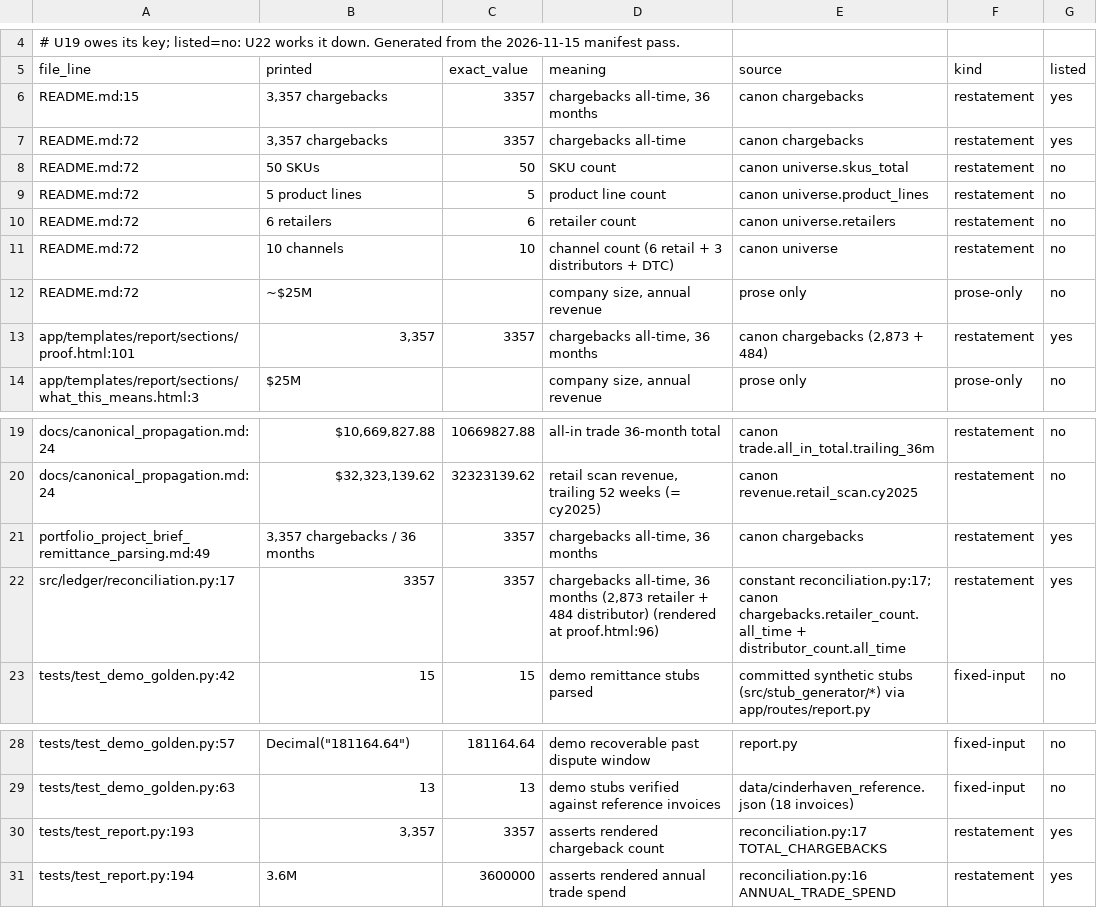
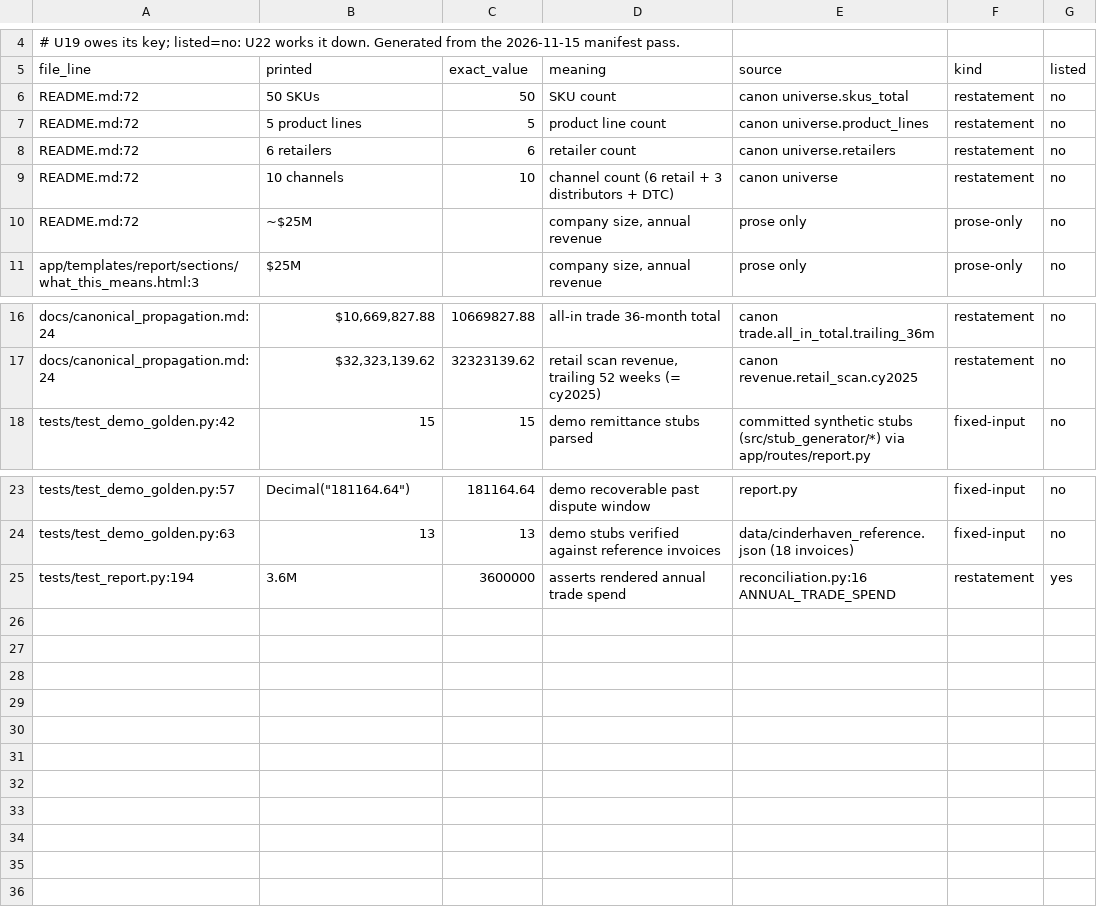
Before and after one commit to lailarallc/remittance-stub-parsing, a TSV file: reference/typed_unkeyed.tsv, drawn as a sheet; only a part is shown, gaps mark what is left out.

```diff
--- a/reference/typed_unkeyed.tsv
+++ b/reference/typed_unkeyed.tsv
@@ -5,4 +5,2 @@
 file_line	printed	exact_value	meaning	source	kind	listed
-README.md:15	3,357 chargebacks	3357	chargebacks all-time, 36 months	canon chargebacks	restatement	yes
-README.md:72	3,357 chargebacks	3357	chargebacks all-time	canon chargebacks	restatement	yes
 README.md:72	50 SKUs	50	SKU count	canon universe.skus_total	restatement	no
@@ -12,3 +10,2 @@ README.md:72	10 channels	10	channel count (6 retail + 3 distributors + DTC)	cano
 README.md:72	~$25M		company size, annual revenue	prose only	prose-only	no
-app/templates/report/sections/proof.html:101	3,357	3357	chargebacks all-time, 36 months	canon chargebacks (2,873 + 484)	restatement	yes
 app/templates/report/sections/what_this_means.html:3	$25M		company size, annual revenue	prose only	prose-only	no
@@ -20,4 +17,2 @@ docs/canonical_propagation.md:24	$10,669,827.88	10669827.88	all-in trade 36-mont
 docs/canonical_propagation.md:24	$32,323,139.62	32323139.62	retail scan revenue, trailing 52 weeks (= cy2025)	canon revenue.retail_scan.cy2025	restatement	no
-portfolio_project_brief_remittance_parsing.md:49	3,357 chargebacks / 36 months	3357	chargebacks all-time, 36 months	canon chargebacks	restatement	yes
-src/ledger/reconciliation.py:17	3357	3357	chargebacks all-time, 36 months (2,873 retailer + 484 distributor) (rendered at proof.html:96)	constant reconciliation.py:17; canon chargebacks.retailer_count.all_time + distributor_count.all_time	restatement	yes
 tests/test_demo_golden.py:42	15	15	demo remittance stubs parsed	committed synthetic stubs (src/stub_generator/*) via app/routes/report.py	fixed-input	no
@@ -29,3 +24,2 @@ tests/test_demo_golden.py:57	"Decimal(""181164.64"")"	181164.64	demo recoverable
 tests/test_demo_golden.py:63	13	13	demo stubs verified against reference invoices	data/cinderhaven_reference.json (18 invoices)	fixed-input	no
-tests/test_report.py:193	3,357	3357	asserts rendered chargeback count	reconciliation.py:17 TOTAL_CHARGEBACKS	restatement	yes
 tests/test_report.py:194	3.6M	3600000	asserts rendered annual trade spend	reconciliation.py:16 ANNUAL_TRADE_SPEND	restatement	yes
```
